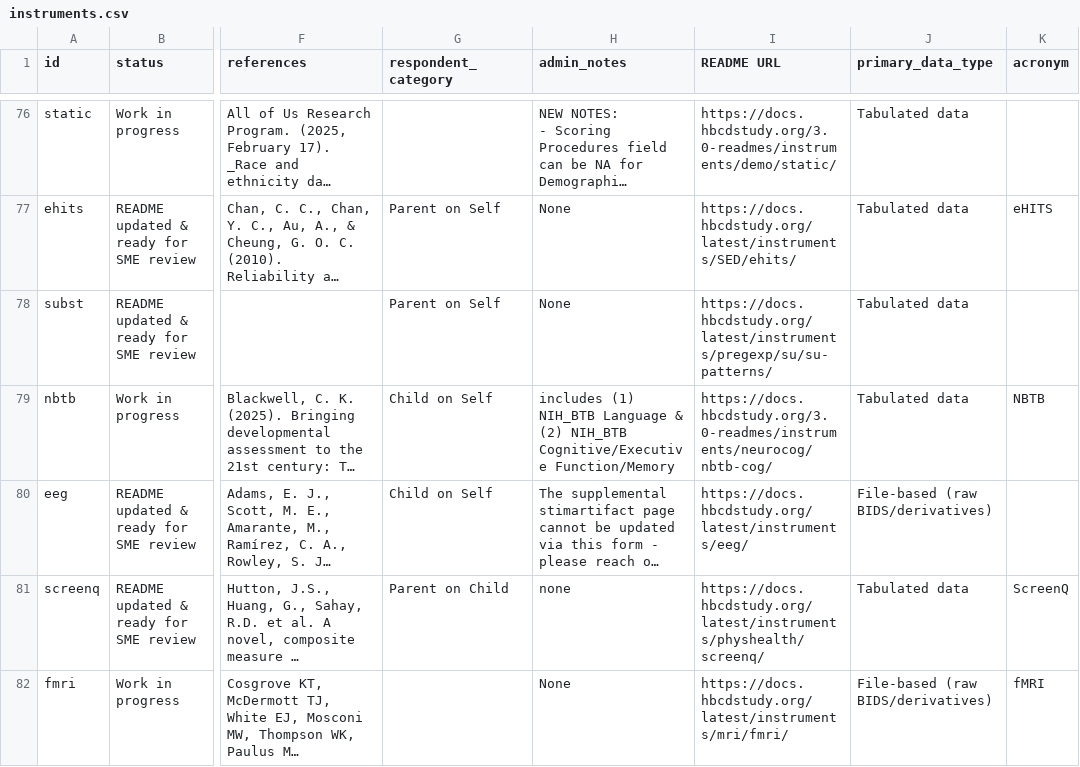
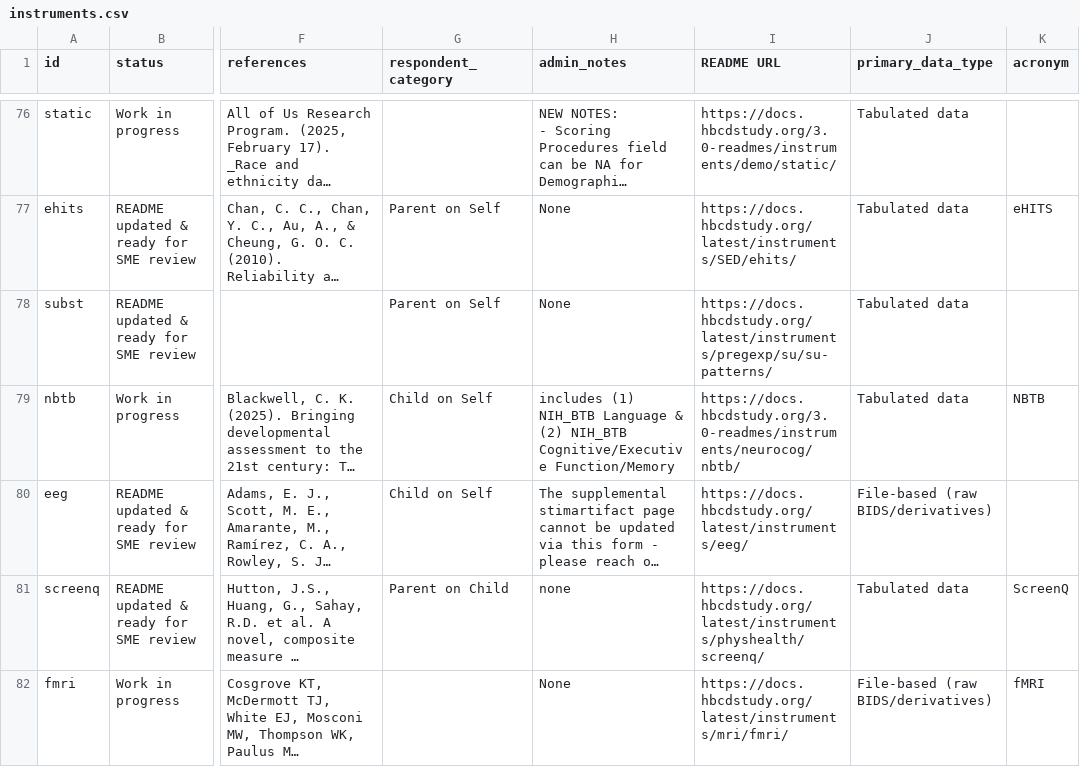
Before and after one commit to nbdc-datahub/hbcd-docs, a CSV file: docs/data/instruments.csv, drawn as a sheet; only a part is shown, gaps mark what is left out; long unchanged cells end in …; the diff covers the shown part only; the diff names each change by its address in the sheet, - before the commit and + after, or states it on an @@ line.

```diff
--- a/docs/data/instruments.csv
+++ b/docs/data/instruments.csv
-I79 (README URL): https://docs.hbcdstudy.org/3.0-readmes/instruments/neurocog/nbtb-cog/
+I79 (README URL): https://docs.hbcdstudy.org/3.0-readmes/instruments/neurocog/nbtb/
```
Also changed, not shown: 1 removed row and 2 edited cells elsewhere in this file, 1 other file.
